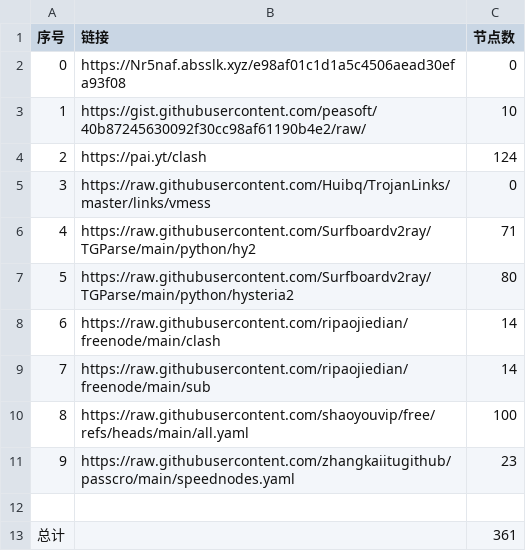
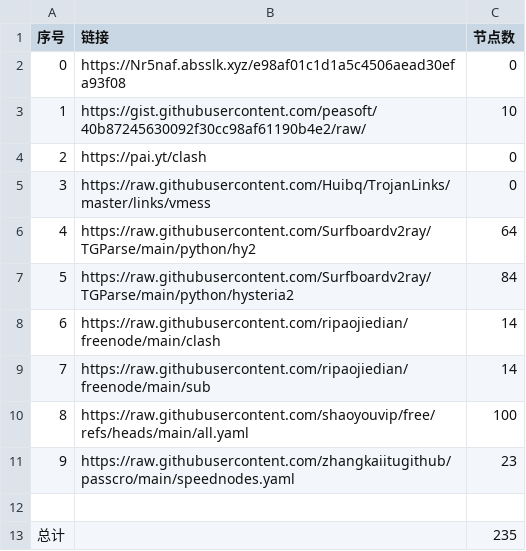
Before and after one commit to chaoduzj/NoMoreWalls, a CSV file: list_result.csv, drawn as a sheet.

```diff
--- a/list_result.csv
+++ b/list_result.csv
@@ -3,6 +3,6 @@
 1,https://gist.githubusercontent.com/peasoft/40b87245630092f30cc98af61190b4e2/raw/,10
-2,https://pai.yt/clash,124
+2,https://pai.yt/clash,0
 3,https://raw.githubusercontent.com/Huibq/TrojanLinks/master/links/vmess,0
-4,https://raw.githubusercontent.com/Surfboardv2ray/TGParse/main/python/hy2,71
-5,https://raw.githubusercontent.com/Surfboardv2ray/TGParse/main/python/hysteria2,80
+4,https://raw.githubusercontent.com/Surfboardv2ray/TGParse/main/python/hy2,64
+5,https://raw.githubusercontent.com/Surfboardv2ray/TGParse/main/python/hysteria2,84
 6,https://raw.githubusercontent.com/ripaojiedian/freenode/main/clash,14
@@ -12,2 +12,2 @@
 
-总计,,361
+总计,,235
```
Also changed, not shown: 25 other files.
